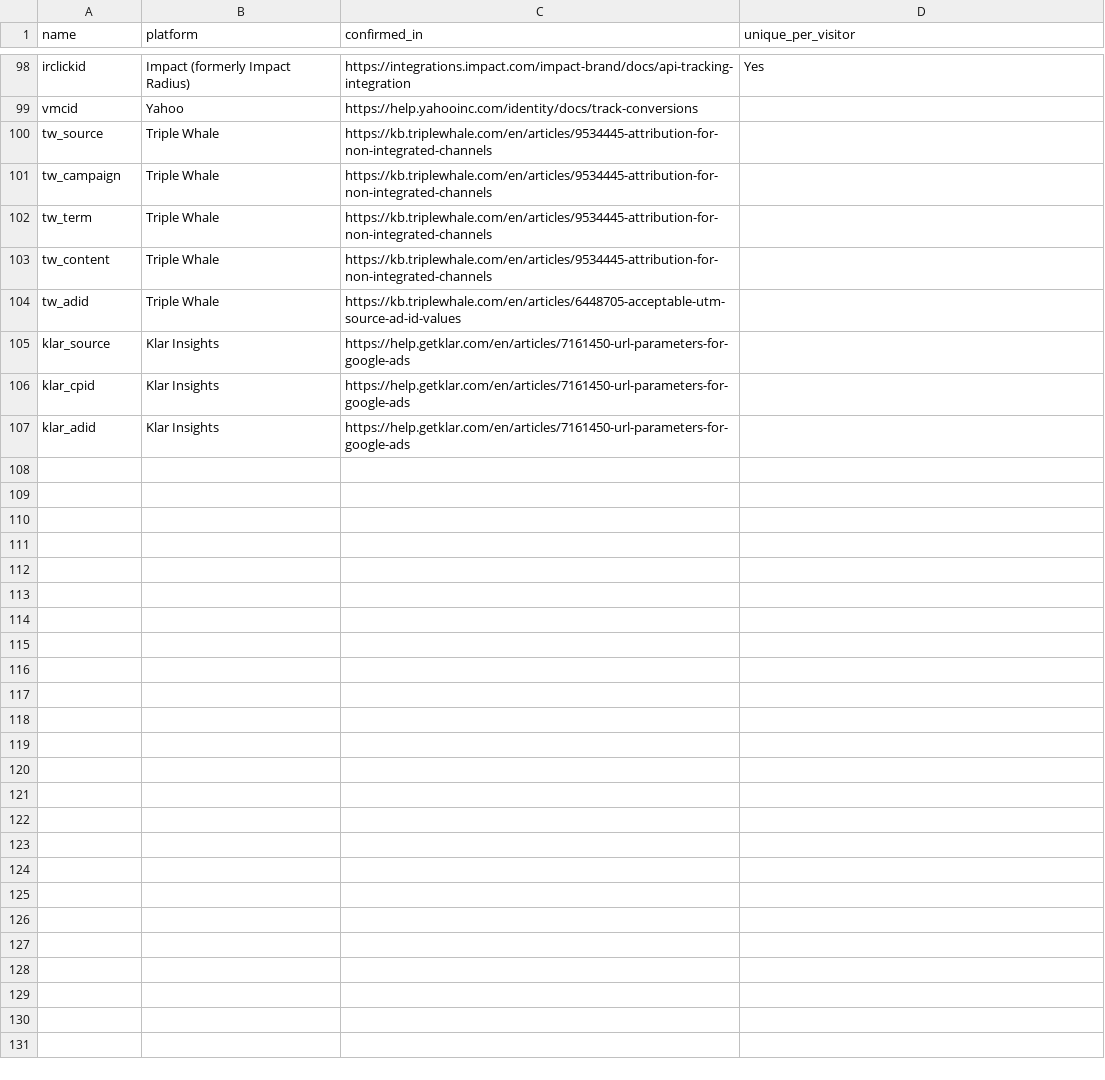
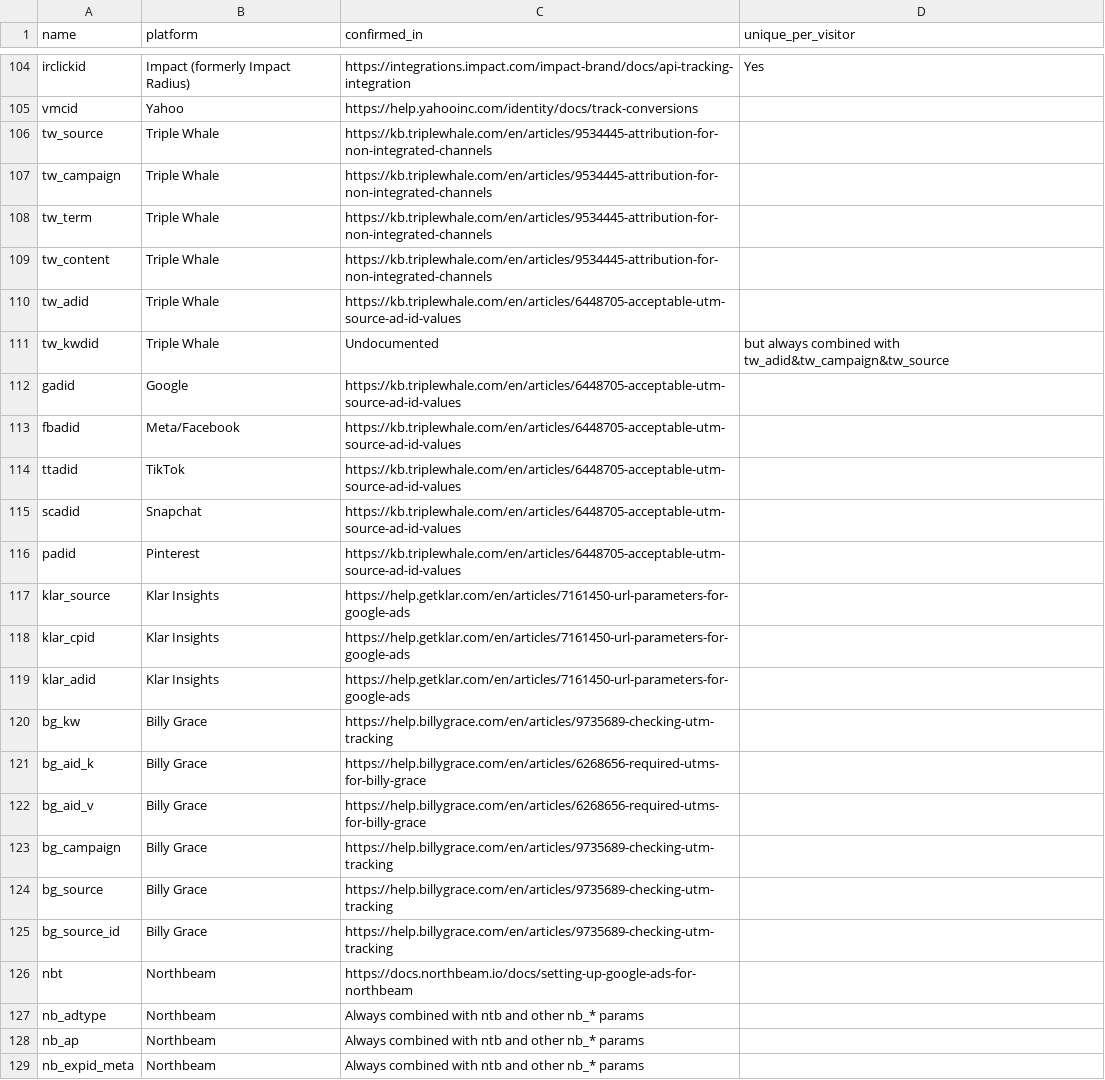
Before and after one commit to ErwinHofmanRV/tracking-query-params-registry, a CSV file: _data/params.csv, drawn as a sheet; only a part is shown, gaps mark what is left out; the diff covers the shown part only.

Commit message:
Update params.csv
added more params as seen in RUMvision data on production shops

```diff
--- a/_data/params.csv
+++ b/_data/params.csv
@@ -104,2 +110,8 @@ tw_content, Triple Whale, https://kb.triplewhale.com/en/articles/9534445-attribu
 tw_adid, Triple Whale, https://kb.triplewhale.com/en/articles/6448705-acceptable-utm-source-ad-id-values,
+tw_kwdid, Triple Whale, Undocumented, but always combined with tw_adid&tw_campaign&tw_source,
+gadid,Google,https://kb.triplewhale.com/en/articles/6448705-acceptable-utm-source-ad-id-values,
+fbadid,Meta/Facebook,https://kb.triplewhale.com/en/articles/6448705-acceptable-utm-source-ad-id-values,
+ttadid,TikTok,https://kb.triplewhale.com/en/articles/6448705-acceptable-utm-source-ad-id-values,
+scadid,Snapchat,https://kb.triplewhale.com/en/articles/6448705-acceptable-utm-source-ad-id-values,
+padid,Pinterest,https://kb.triplewhale.com/en/articles/6448705-acceptable-utm-source-ad-id-values,
 klar_source, Klar Insights, https://help.getklar.com/en/articles/7161450-url-parameters-for-google-ads,
@@ -107 +119,11 @@ klar_cpid, Klar Insights, https://help.getklar.com/en/articles/7161450-url-param
 klar_adid, Klar Insights, https://help.getklar.com/en/articles/7161450-url-parameters-for-google-ads,
+bg_kw,Billy Grace,https://help.billygrace.com/en/articles/9735689-checking-utm-tracking,
+bg_aid_k,Billy Grace,https://help.billygrace.com/en/articles/6268656-required-utms-for-billy-grace,
+bg_aid_v,Billy Grace,https://help.billygrace.com/en/articles/6268656-required-utms-for-billy-grace,
+bg_campaign,Billy Grace,https://help.billygrace.com/en/articles/9735689-checking-utm-tracking,
+bg_source,Billy Grace,https://help.billygrace.com/en/articles/9735689-checking-utm-tracking,
+bg_source_id,Billy Grace,https://help.billygrace.com/en/articles/9735689-checking-utm-tracking,
+nbt,Northbeam,https://docs.northbeam.io/docs/setting-up-google-ads-for-northbeam,
+nb_adtype,Northbeam,Always combined with ntb and other nb_* params,
+nb_ap,Northbeam,Always combined with ntb and other nb_* params,
+nb_expid_meta,Northbeam,Always combined with ntb and other nb_* params,
```
Also changed, not shown: 39 added rows and 1 removed row elsewhere in this file.
